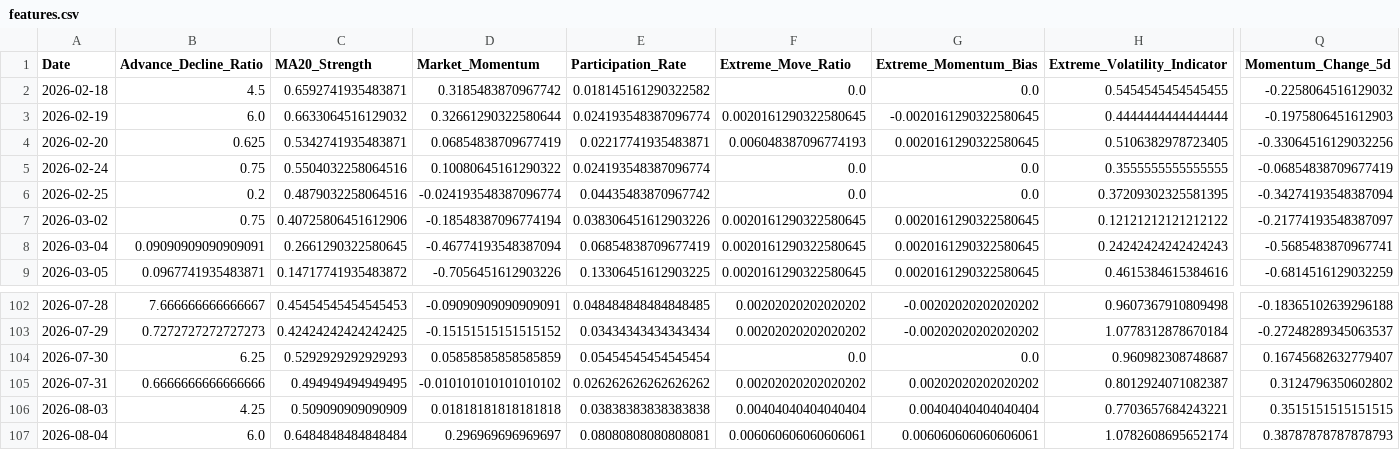
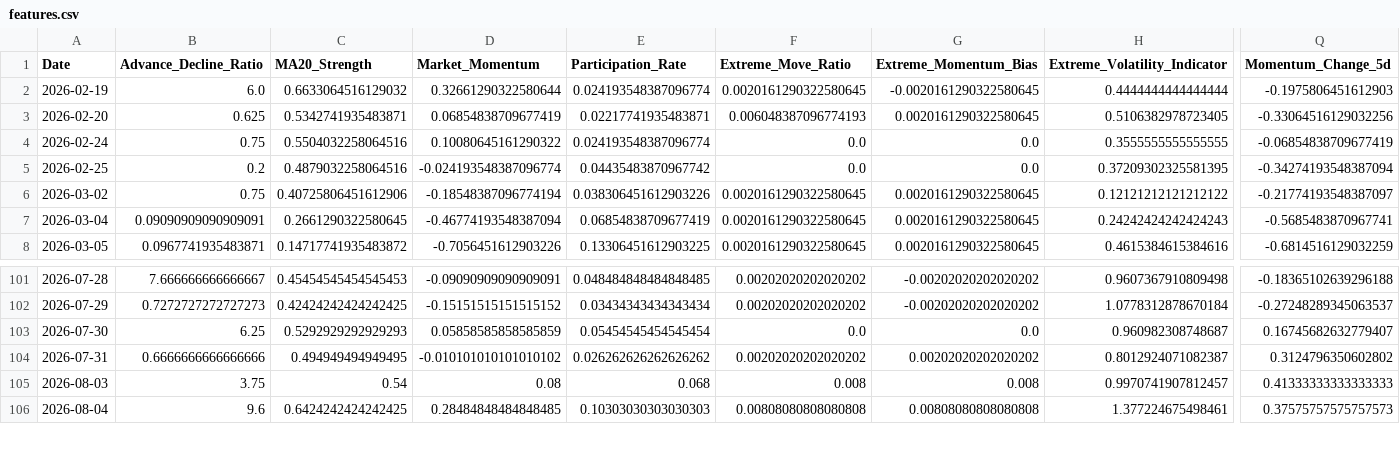
Before and after one commit to upendra-18/Multi-Regime-Market-State-Detection---Adaptive-Capital-Allocation-System, a CSV file: data/features.csv, drawn as a sheet; only a part is shown, gaps mark what is left out; removed rows and columns are numbered as before the commit, all else as after; rows hold the shown columns only; the diff covers the shown part only; the diff names each change by its address in the sheet, - before the commit and + after, or states it on an @@ line.

```diff
--- a/data/features.csv
+++ b/data/features.csv
-row 2: 2026-02-18 | 4.5 | 0.6592741935483871 | 0.3185483870967742 | 0.018145161290322582 | 0.0 | 0.0 | 0.5454545454545455 | -0.2258064516129032
-B105 (Advance_Decline_Ratio): 4.25
+B105 (Advance_Decline_Ratio): 3.75
-C105 (MA20_Strength): 0.509090909090909
+C105 (MA20_Strength): 0.54
-D105 (Market_Momentum): 0.01818181818181818
+D105 (Market_Momentum): 0.08
-E105 (Participation_Rate): 0.03838383838383838
+E105 (Participation_Rate): 0.068
-F105 (Extreme_Move_Ratio): 0.00404040404040404
+F105 (Extreme_Move_Ratio): 0.008
-G105 (Extreme_Momentum_Bias): 0.00404040404040404
+G105 (Extreme_Momentum_Bias): 0.008
-H105 (Extreme_Volatility_Indicator): 0.7703657684243221
+H105 (Extreme_Volatility_Indicator): 0.9970741907812457
-Q105 (Momentum_Change_5d): 0.3515151515151515
+Q105 (Momentum_Change_5d): 0.41333333333333333
-B106 (Advance_Decline_Ratio): 6.0
+B106 (Advance_Decline_Ratio): 9.6
-C106 (MA20_Strength): 0.6484848484848484
+C106 (MA20_Strength): 0.6424242424242425
-D106 (Market_Momentum): 0.296969696969697
+D106 (Market_Momentum): 0.28484848484848485
-E106 (Participation_Rate): 0.08080808080808081
+E106 (Participation_Rate): 0.10303030303030303
-F106 (Extreme_Move_Ratio): 0.006060606060606061
+F106 (Extreme_Move_Ratio): 0.00808080808080808
-G106 (Extreme_Momentum_Bias): 0.006060606060606061
+G106 (Extreme_Momentum_Bias): 0.00808080808080808
-H106 (Extreme_Volatility_Indicator): 1.0782608695652174
+H106 (Extreme_Volatility_Indicator): 1.377224675498461
-Q106 (Momentum_Change_5d): 0.38787878787878793
+Q106 (Momentum_Change_5d): 0.37575757575757573
```
Also changed, not shown: 1 added row and 30 edited cells elsewhere in this file, data/daily_summary.csv, 1 other file.
